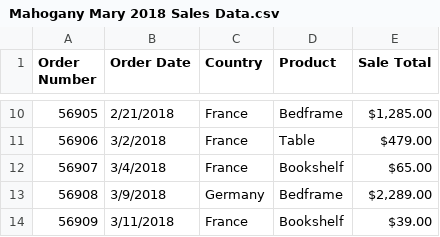
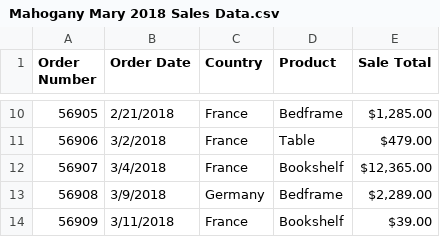
Before and after one commit to BrockDSL/Datasets-for-the-Power-BI-Workshops, a CSV file: Practice Data/Mahogany Mary 2018 Sales Data.csv, drawn as a sheet; only a part is shown, gaps mark what is left out.

Commit message:
Update Mahogany Mary 2018 Sales Data.csv

```diff
--- a/Practice Data/Mahogany Mary 2018 Sales Data.csv
+++ b/Practice Data/Mahogany Mary 2018 Sales Data.csv
@@ -11,3 +11,3 @@ Order Number,Order Date,Country,Product,Sale Total
 56906,3/2/2018,France,Table,$479.00
-56907,3/4/2018,France,Bookshelf,$65.00
+56907,3/4/2018,France,Bookshelf,"$12,365.00"
 56908,3/9/2018,Germany,Bedframe,"$2,289.00"
```
